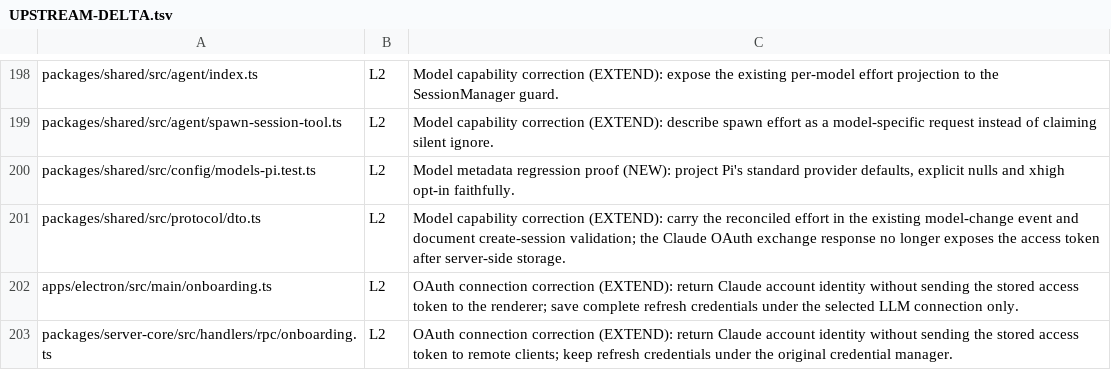
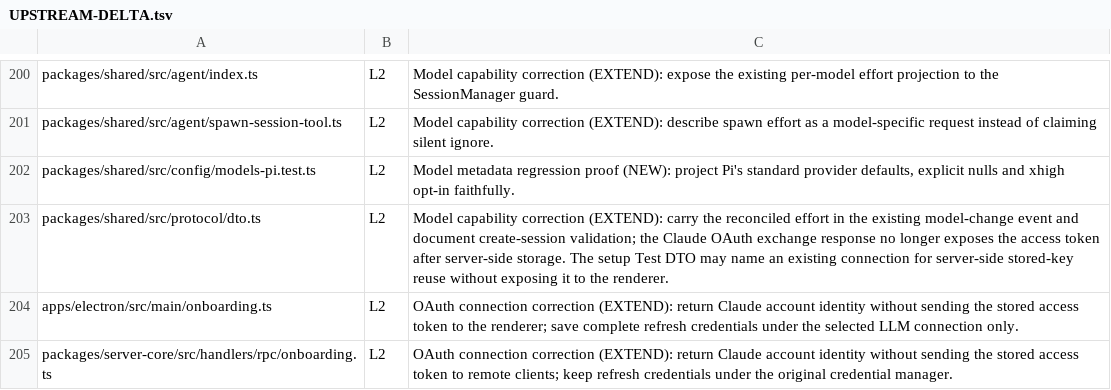
Before and after one commit to XCH27/tiangong-project, a TSV file: docs/UPSTREAM-DELTA.tsv, drawn as a sheet; only a part is shown, gaps mark what is left out; the diff covers the shown part only.

Commit message:
feat: consolidate model connection setup and custom API discovery

```diff
--- a/docs/UPSTREAM-DELTA.tsv
+++ b/docs/UPSTREAM-DELTA.tsv
@@ -200,3 +202,3 @@ packages/shared/src/agent/spawn-session-tool.ts	L2	Model capability correction (
 packages/shared/src/config/models-pi.test.ts	L2	Model metadata regression proof (NEW): project Pi's standard provider defaults, explicit nulls and xhigh opt-in faithfully.
-packages/shared/src/protocol/dto.ts	L2	Model capability correction (EXTEND): carry the reconciled effort in the existing model-change event and document create-session validation; the Claude OAuth exchange response no longer exposes the access token after server-side storage.
+packages/shared/src/protocol/dto.ts	L2	Model capability correction (EXTEND): carry the reconciled effort in the existing model-change event and document create-session validation; the Claude OAuth exchange response no longer exposes the access token after server-side storage. The setup Test DTO may name an existing connection for server-side stored-key reuse without exposing it to the renderer.
 apps/electron/src/main/onboarding.ts	L2	OAuth connection correction (EXTEND): return Claude account identity without sending the stored access token to the renderer; save complete refresh credentials under the selected LLM connection only.
```
Also changed, not shown: 6 added rows and 30 edited cells elsewhere in this file, 41 other files.
